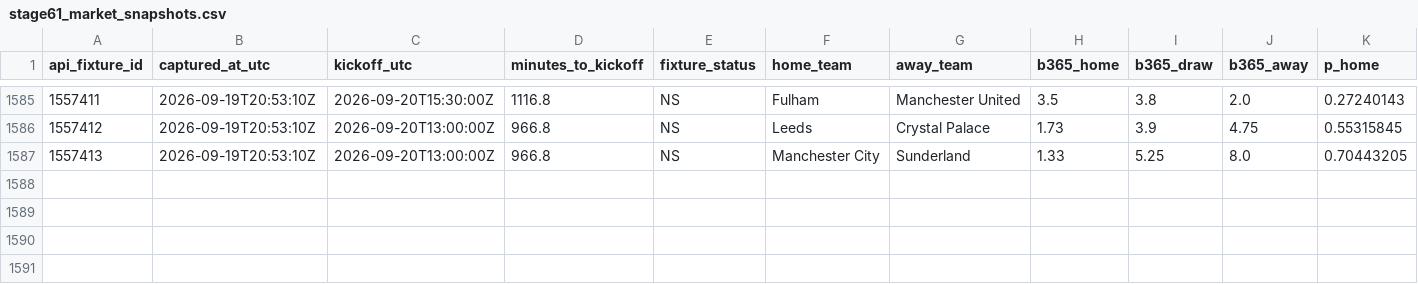
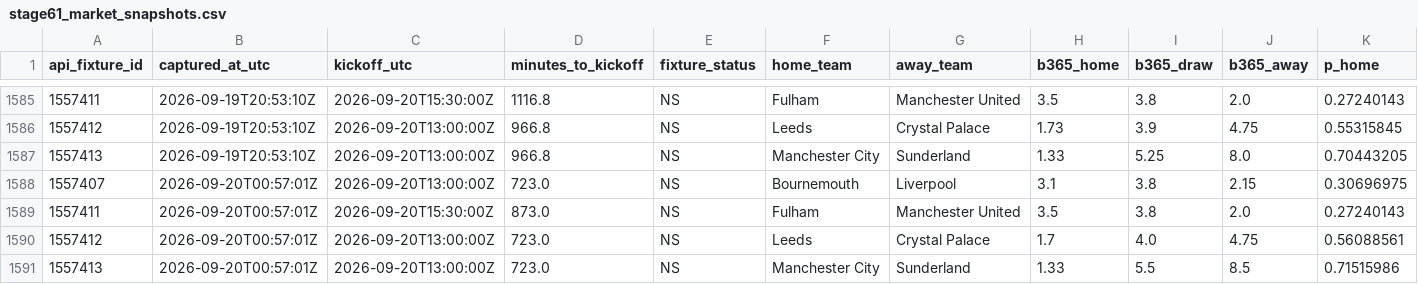
Before and after one commit to nekakoval-crypto/football-data-bridge, a CSV file: ops/stage61_market_snapshots.csv, drawn as a sheet; only a part is shown, gaps mark what is left out; rows hold the shown columns only; the diff names each change by its address in the sheet, - before the commit and + after, or states it on an @@ line.

Commit message:
Stage 61 market steam watch update

```diff
--- a/ops/stage61_market_snapshots.csv
+++ b/ops/stage61_market_snapshots.csv
+row 1588: 1557407 | 2026-09-20T00:57:01Z | 2026-09-20T13:00:00Z | 723.0 | NS | Bournemouth | Liverpool | 3.1 | 3.8 | 2.15 | 0.30696975
+row 1589: 1557411 | 2026-09-20T00:57:01Z | 2026-09-20T15:30:00Z | 873.0 | NS | Fulham | Manchester United | 3.5 | 3.8 | 2.0 | 0.27240143
+row 1590: 1557412 | 2026-09-20T00:57:01Z | 2026-09-20T13:00:00Z | 723.0 | NS | Leeds | Crystal Palace | 1.7 | 4.0 | 4.75 | 0.56088561
+row 1591: 1557413 | 2026-09-20T00:57:01Z | 2026-09-20T13:00:00Z | 723.0 | NS | Manchester City | Sunderland | 1.33 | 5.5 | 8.5 | 0.71515986
```
Also changed, not shown: 1 other file.
